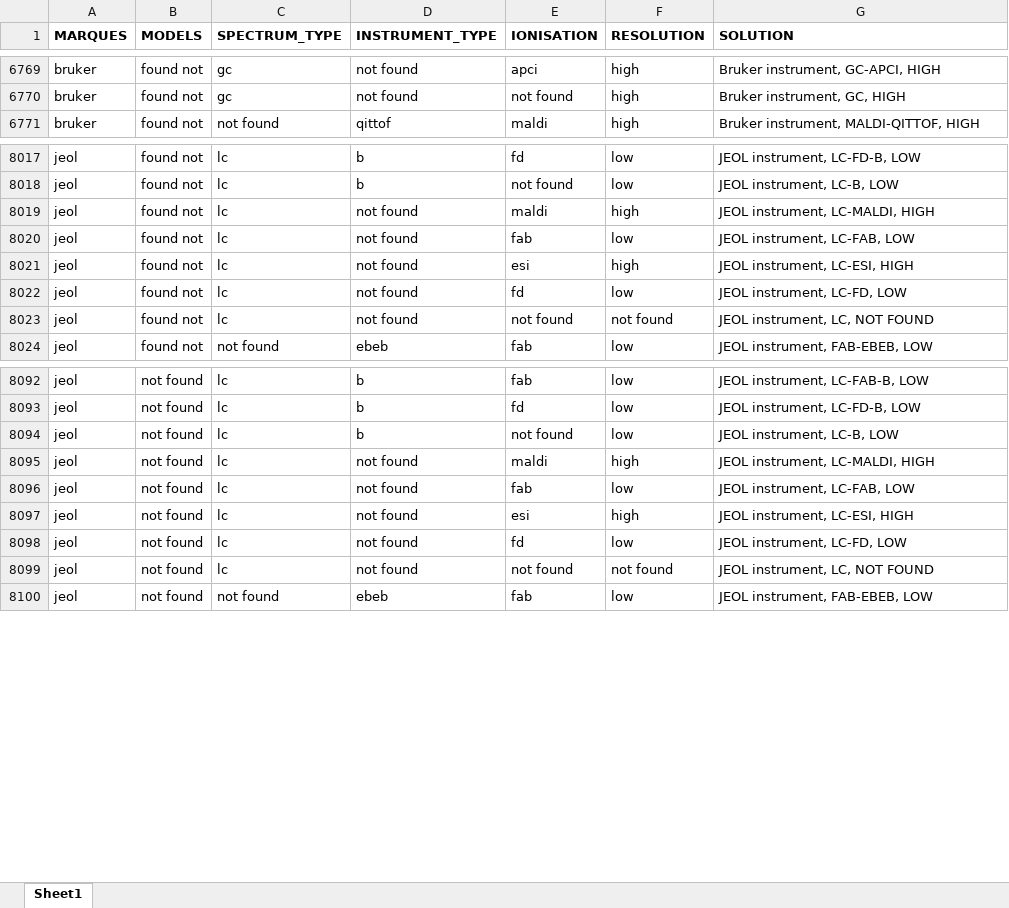
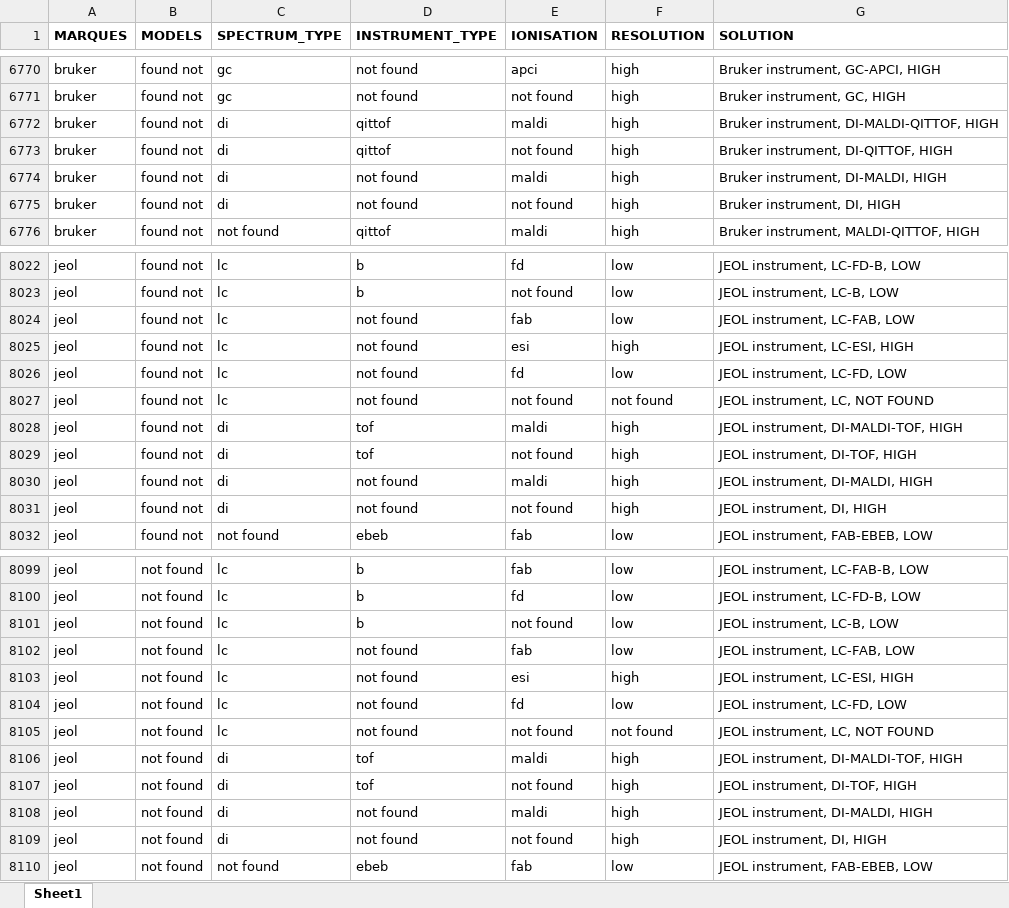
Before and after one commit to ADablanc/FragHub, an Excel workbook: GRAPH_CONSTRUCT_SOLUTIONS.xlsx, sheet Sheet1, drawn as a sheet; only a part is shown, gaps mark what is left out; values as stored, in another font and other column widths than the file's, no borders; removed rows and columns are numbered as before the commit, all else as after; the diff covers the shown part only; the diff names each change by its address in the sheet, - before the commit and + after, or states it on an @@ line.

Commit message:
fix: MALDI instruments are direct injection, not LC

```diff
--- a/GRAPH_CONSTRUCT_SOLUTIONS.xlsx (sheet Sheet1)
+++ b/GRAPH_CONSTRUCT_SOLUTIONS.xlsx (sheet Sheet1)
+row 6772: bruker | found not | di | qittof | maldi | high | Bruker instrument, DI-MALDI-QITTOF, HIGH
+row 6773: bruker | found not | di | qittof | not found | high | Bruker instrument, DI-QITTOF, HIGH
+row 6774: bruker | found not | di | not found | maldi | high | Bruker instrument, DI-MALDI, HIGH
+row 6775: bruker | found not | di | not found | not found | high | Bruker instrument, DI, HIGH
-row 8019: jeol | found not | lc | not found | maldi | high | JEOL instrument, LC-MALDI, HIGH
+row 8028: jeol | found not | di | tof | maldi | high | JEOL instrument, DI-MALDI-TOF, HIGH
+row 8029: jeol | found not | di | tof | not found | high | JEOL instrument, DI-TOF, HIGH
+row 8030: jeol | found not | di | not found | maldi | high | JEOL instrument, DI-MALDI, HIGH
+row 8031: jeol | found not | di | not found | not found | high | JEOL instrument, DI, HIGH
-row 8095: jeol | not found | lc | not found | maldi | high | JEOL instrument, LC-MALDI, HIGH
+row 8106: jeol | not found | di | tof | maldi | high | JEOL instrument, DI-MALDI-TOF, HIGH
+row 8107: jeol | not found | di | tof | not found | high | JEOL instrument, DI-TOF, HIGH
+row 8108: jeol | not found | di | not found | maldi | high | JEOL instrument, DI-MALDI, HIGH
+row 8109: jeol | not found | di | not found | not found | high | JEOL instrument, DI, HIGH
```
Also changed, not shown: 24 added rows, 24 removed rows, 16 moved rows and 96 edited cells elsewhere in this sheet, Instrument_tree.xlsx, 1 other file.
